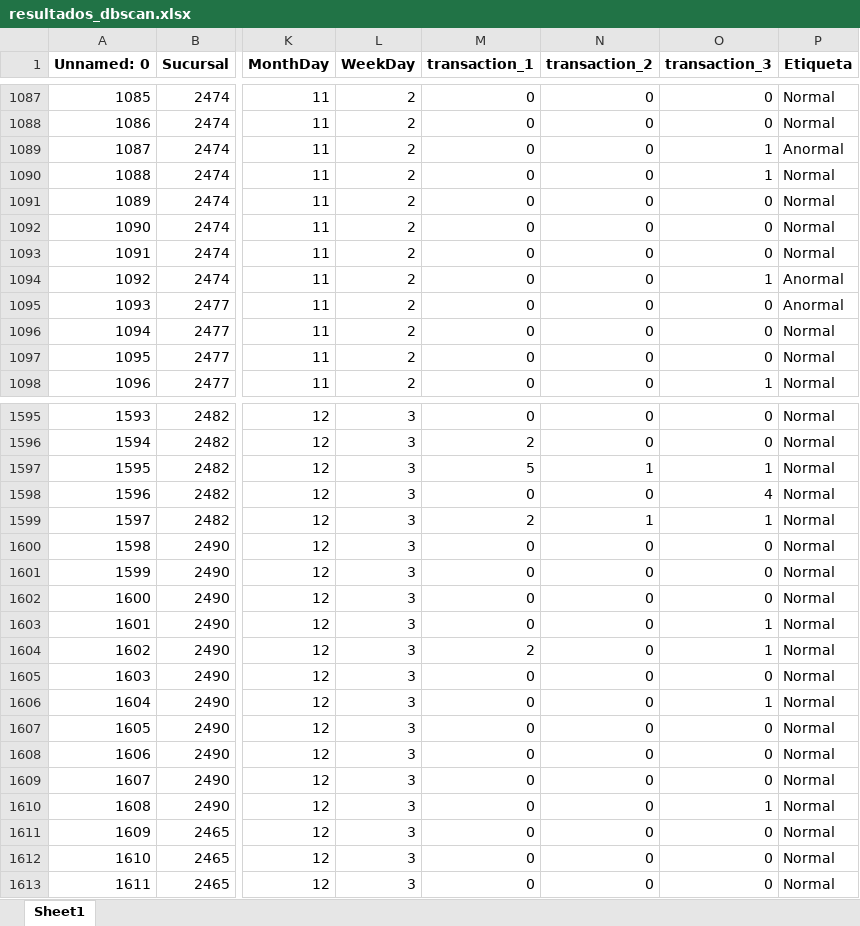
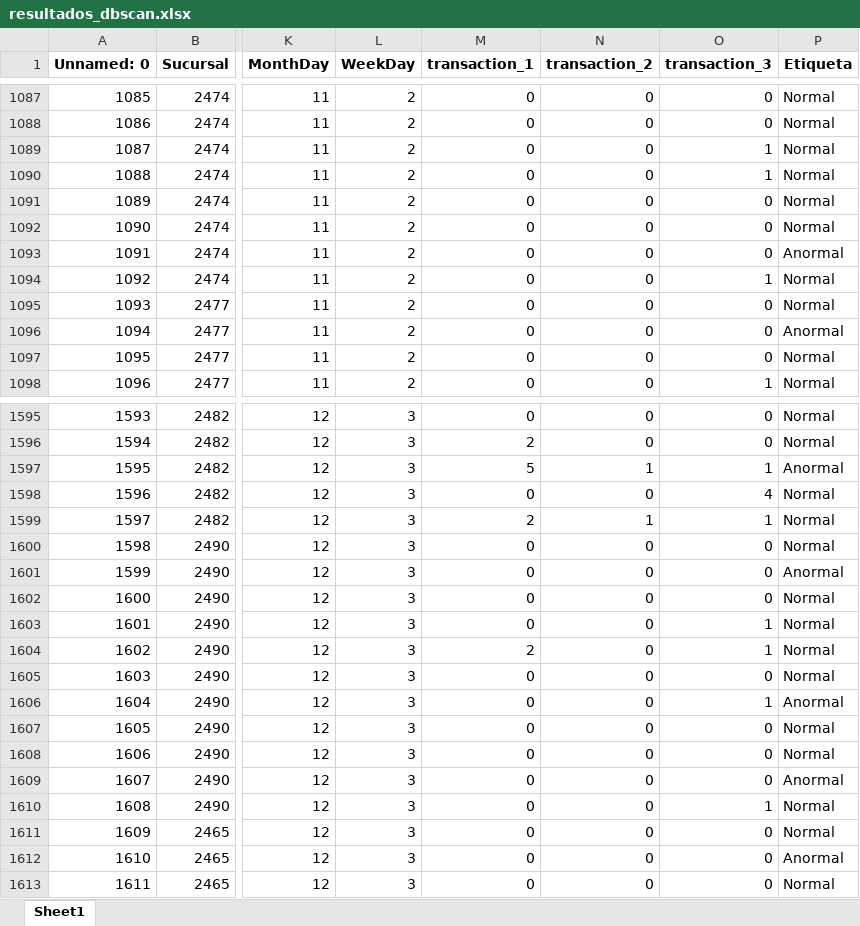
Before and after one commit to Bishuu1/Datascience, an Excel workbook: resultados_dbscan.xlsx, sheet Sheet1, drawn as a sheet; only a part is shown, gaps mark what is left out; values as stored, in another font and other column widths than the file's, no borders; the diff covers the shown part only; the diff names each change by its address in the sheet, - before the commit and + after, or states it on an @@ line.

```diff
--- a/resultados_dbscan.xlsx (sheet Sheet1)
+++ b/resultados_dbscan.xlsx (sheet Sheet1)
-P1089 (Etiqueta): Anormal
+P1089 (Etiqueta): Normal
-P1093 (Etiqueta): Normal
+P1093 (Etiqueta): Anormal
-P1094:P1095 (Etiqueta): Anormal
+P1094:P1095 (Etiqueta): Normal
-P1096 (Etiqueta): Normal
+P1096 (Etiqueta): Anormal
-P1597 (Etiqueta): Normal
+P1597 (Etiqueta): Anormal
-P1601 (Etiqueta): Normal
+P1601 (Etiqueta): Anormal
-P1606 (Etiqueta): Normal
+P1606 (Etiqueta): Anormal
-P1609 (Etiqueta): Normal
+P1609 (Etiqueta): Anormal
-P1612 (Etiqueta): Normal
+P1612 (Etiqueta): Anormal
```
Also changed, not shown: 248 edited cells elsewhere in this sheet, datos_modificados.xlsx, resultados_IsolationF.xlsx, 13 other files.
